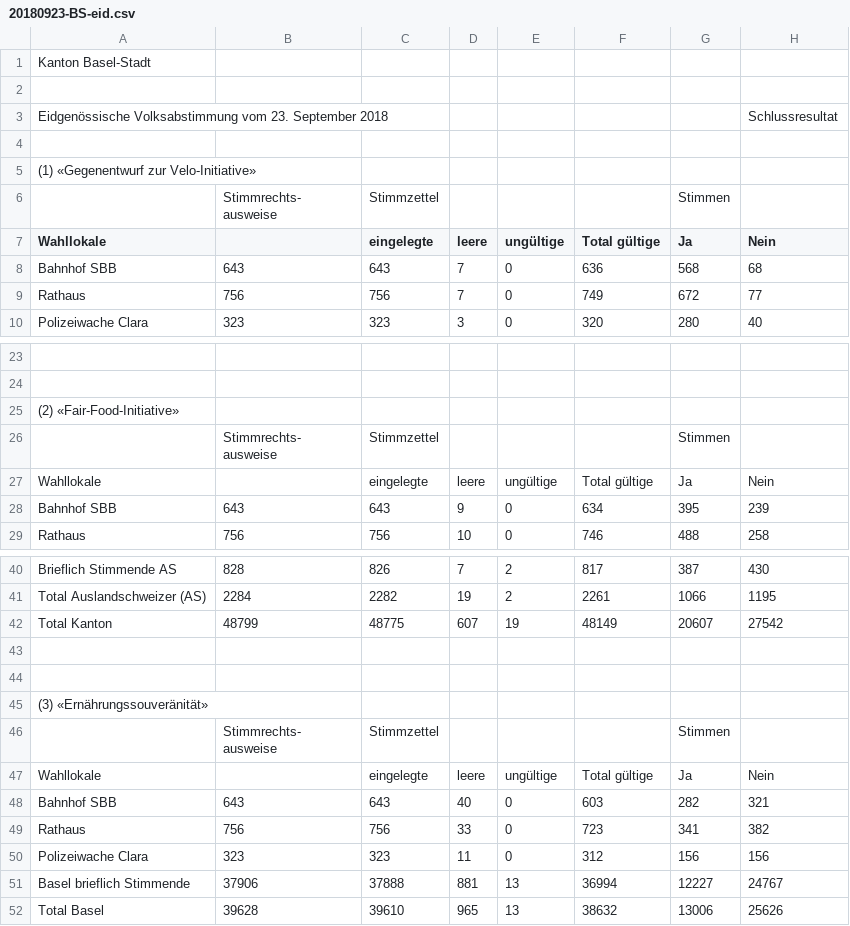
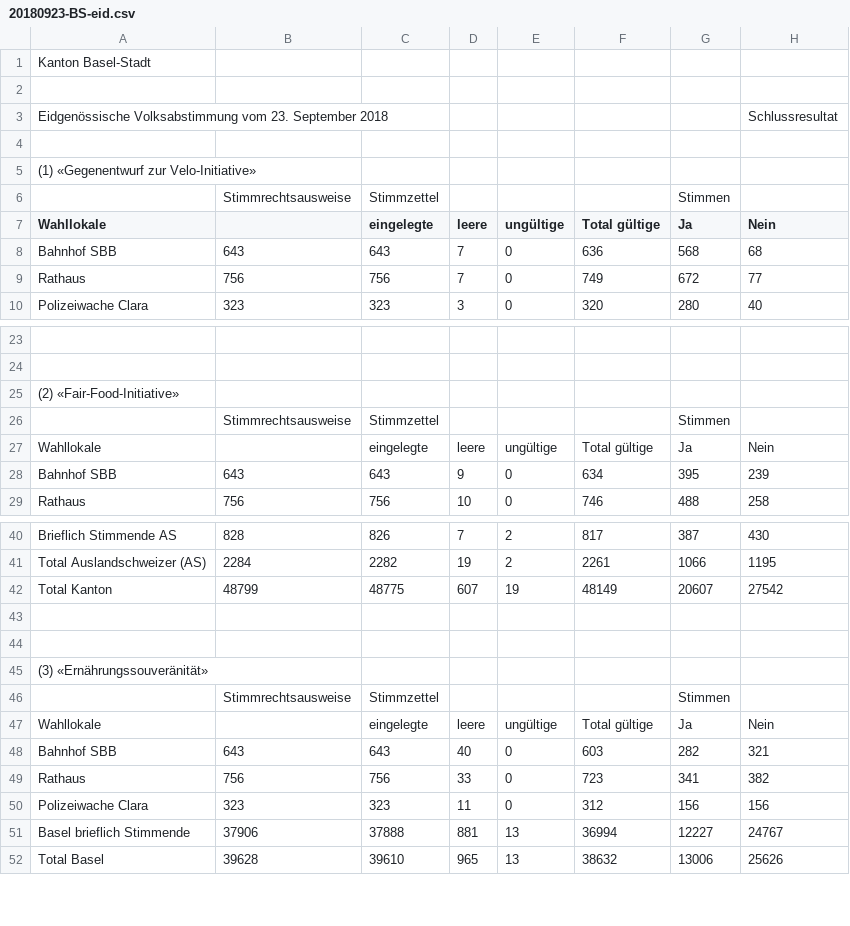
Before and after one commit to StakaBS/OGD, a CSV file: 20180923-BS-eid.csv, drawn as a sheet; only a part is shown, gaps mark what is left out; ↵ is a line break in a cell; the diff names each change by its address in the sheet, - before the commit and + after, or states it on an @@ line.

Commit message:
Update 20180923-BS-eid.csv

```diff
--- a/20180923-BS-eid.csv
+++ b/20180923-BS-eid.csv
-B6: Stimmrechts- ↵ ausweise
+B6: Stimmrechtsausweise
-B26: Stimmrechts- ↵ ausweise
+B26: Stimmrechtsausweise
-B46: Stimmrechts- ↵ ausweise
+B46: Stimmrechtsausweise
```
